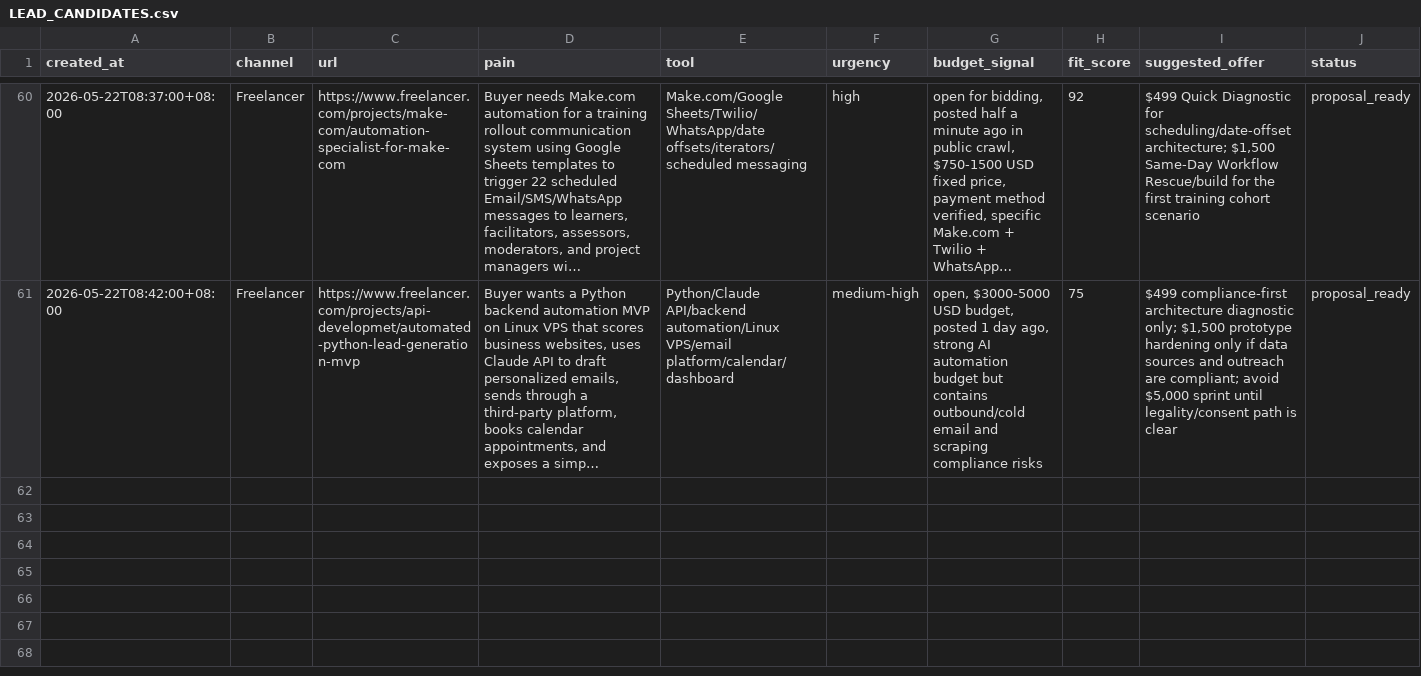
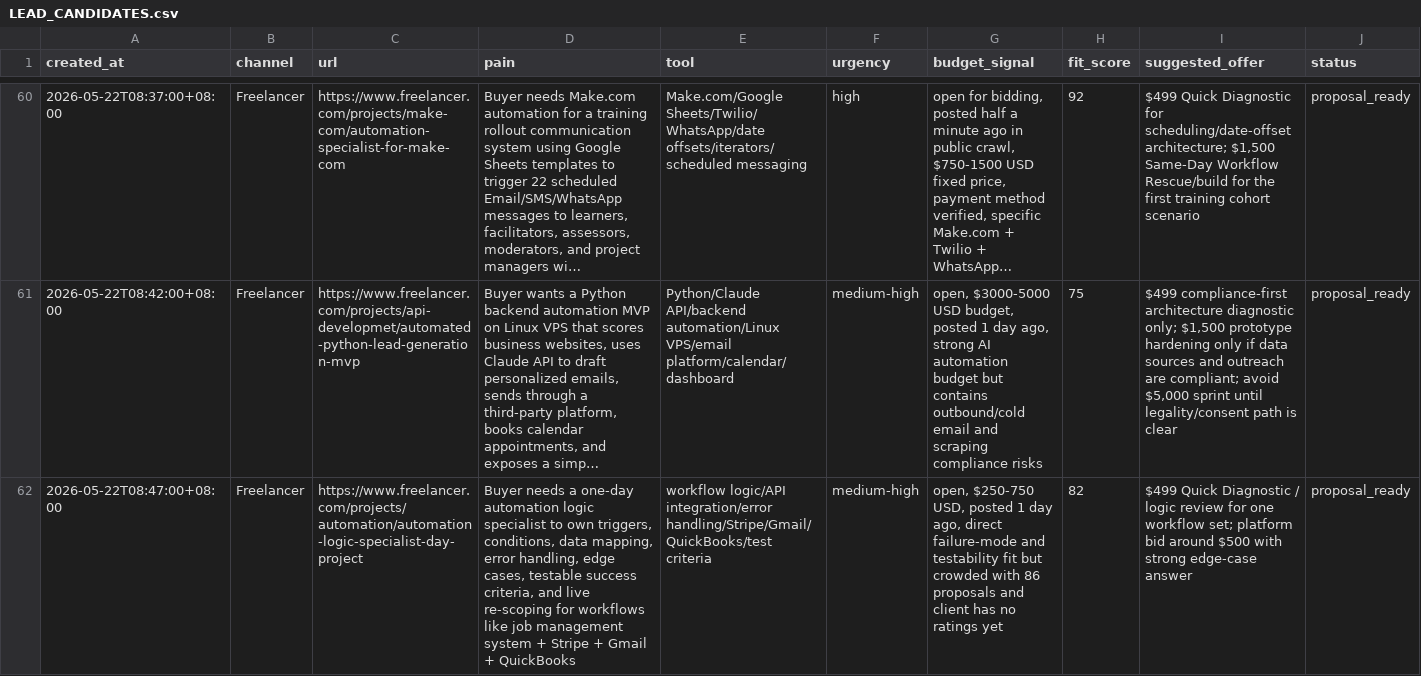
Before and after one commit to butianhua4/ai-agent-debug-kit, a CSV file: ops/48h/LEAD_CANDIDATES.csv, drawn as a sheet; only a part is shown, gaps mark what is left out; long unchanged cells end in …; rows hold the shown columns only; the diff names each change by its address in the sheet, - before the commit and + after, or states it on an @@ line.

Commit message:
Add automation logic proposal

```diff
--- a/ops/48h/LEAD_CANDIDATES.csv
+++ b/ops/48h/LEAD_CANDIDATES.csv
+row 62: 2026-05-22T08:47:00+08:00 | Freelancer | https://www.freelancer.com/projects/automation/automation-logic-specialist-day-project | Buyer needs a one-day automation logic specialist to own triggers, conditions, data mapping, error handling, edge cases, testable success criteria, and live re-scoping for workflows like job management system + Stripe + Gmail + QuickBooks | workflow logic/API integration/error handling/Stripe/Gmail/QuickBooks/test criteria | medium-high | open, $250-750 USD, posted 1 day ago, direct failure-mode and testability fit but crowded with 86 proposals and client has no ratings yet | 82 | $499 Quick Diagnostic / logic review for one workflow set; platform bid around $500 with strong edge-case answer | proposal_ready
```
Also changed, not shown: 4 other files.
